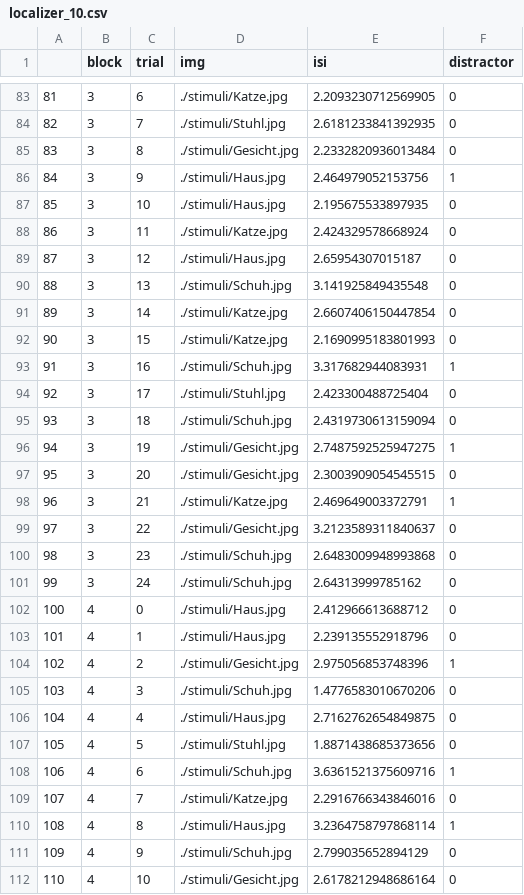
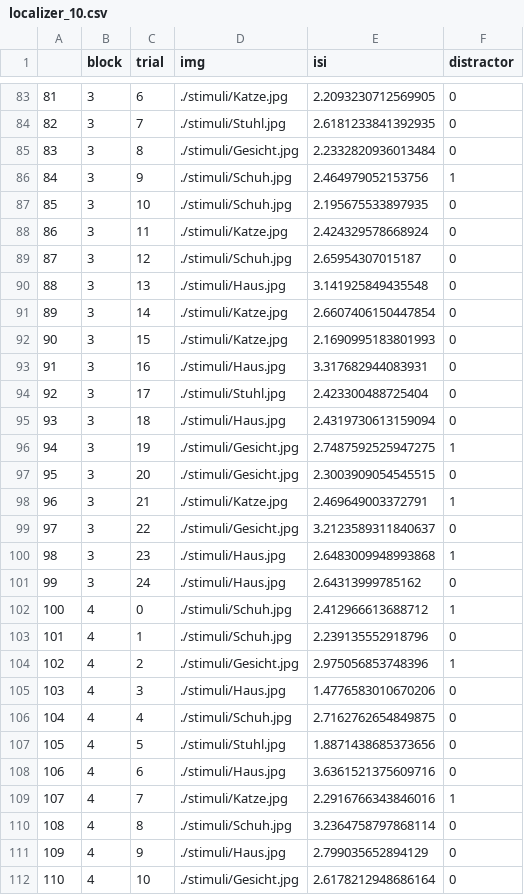
Before and after one commit to CIMH-Clinical-Psychology/highspeed-task-MEG, a CSV file: sequences/localizer_10.csv, drawn as a sheet; only a part is shown, gaps mark what is left out; the diff covers the shown part only.

```diff
--- a/sequences/localizer_10.csv
+++ b/sequences/localizer_10.csv
@@ -85,12 +85,12 @@
 83,3,8,./stimuli/Gesicht.jpg,2.2332820936013484,0
-84,3,9,./stimuli/Haus.jpg,2.464979052153756,1
-85,3,10,./stimuli/Haus.jpg,2.195675533897935,0
+84,3,9,./stimuli/Schuh.jpg,2.464979052153756,1
+85,3,10,./stimuli/Schuh.jpg,2.195675533897935,0
 86,3,11,./stimuli/Katze.jpg,2.424329578668924,0
-87,3,12,./stimuli/Haus.jpg,2.65954307015187,0
-88,3,13,./stimuli/Schuh.jpg,3.141925849435548,0
+87,3,12,./stimuli/Schuh.jpg,2.65954307015187,0
+88,3,13,./stimuli/Haus.jpg,3.141925849435548,0
 89,3,14,./stimuli/Katze.jpg,2.6607406150447854,0
 90,3,15,./stimuli/Katze.jpg,2.1690995183801993,0
-91,3,16,./stimuli/Schuh.jpg,3.317682944083931,1
+91,3,16,./stimuli/Haus.jpg,3.317682944083931,0
 92,3,17,./stimuli/Stuhl.jpg,2.423300488725404,0
-93,3,18,./stimuli/Schuh.jpg,2.4319730613159094,0
+93,3,18,./stimuli/Haus.jpg,2.4319730613159094,0
 94,3,19,./stimuli/Gesicht.jpg,2.7487592525947275,1
@@ -99,14 +99,14 @@
 97,3,22,./stimuli/Gesicht.jpg,3.2123589311840637,0
-98,3,23,./stimuli/Schuh.jpg,2.6483009948993868,0
-99,3,24,./stimuli/Schuh.jpg,2.64313999785162,0
-100,4,0,./stimuli/Haus.jpg,2.412966613688712,0
-101,4,1,./stimuli/Haus.jpg,2.239135552918796,0
+98,3,23,./stimuli/Haus.jpg,2.6483009948993868,1
+99,3,24,./stimuli/Haus.jpg,2.64313999785162,0
+100,4,0,./stimuli/Schuh.jpg,2.412966613688712,1
+101,4,1,./stimuli/Schuh.jpg,2.239135552918796,0
 102,4,2,./stimuli/Gesicht.jpg,2.975056853748396,1
-103,4,3,./stimuli/Schuh.jpg,1.4776583010670206,0
-104,4,4,./stimuli/Haus.jpg,2.7162762654849875,0
+103,4,3,./stimuli/Haus.jpg,1.4776583010670206,0
+104,4,4,./stimuli/Schuh.jpg,2.7162762654849875,0
 105,4,5,./stimuli/Stuhl.jpg,1.8871438685373656,0
-106,4,6,./stimuli/Schuh.jpg,3.6361521375609716,1
-107,4,7,./stimuli/Katze.jpg,2.2916766343846016,0
-108,4,8,./stimuli/Haus.jpg,3.2364758797868114,1
-109,4,9,./stimuli/Schuh.jpg,2.799035652894129,0
+106,4,6,./stimuli/Haus.jpg,3.6361521375609716,0
+107,4,7,./stimuli/Katze.jpg,2.2916766343846016,1
+108,4,8,./stimuli/Schuh.jpg,3.2364758797868114,0
+109,4,9,./stimuli/Haus.jpg,2.799035652894129,0
 110,4,10,./stimuli/Gesicht.jpg,2.6178212948686164,0
```
Also changed, not shown: 99 edited cells elsewhere in this file, sequences/localizer_0.csv, sequences/localizer_1.csv, 31 other files.
